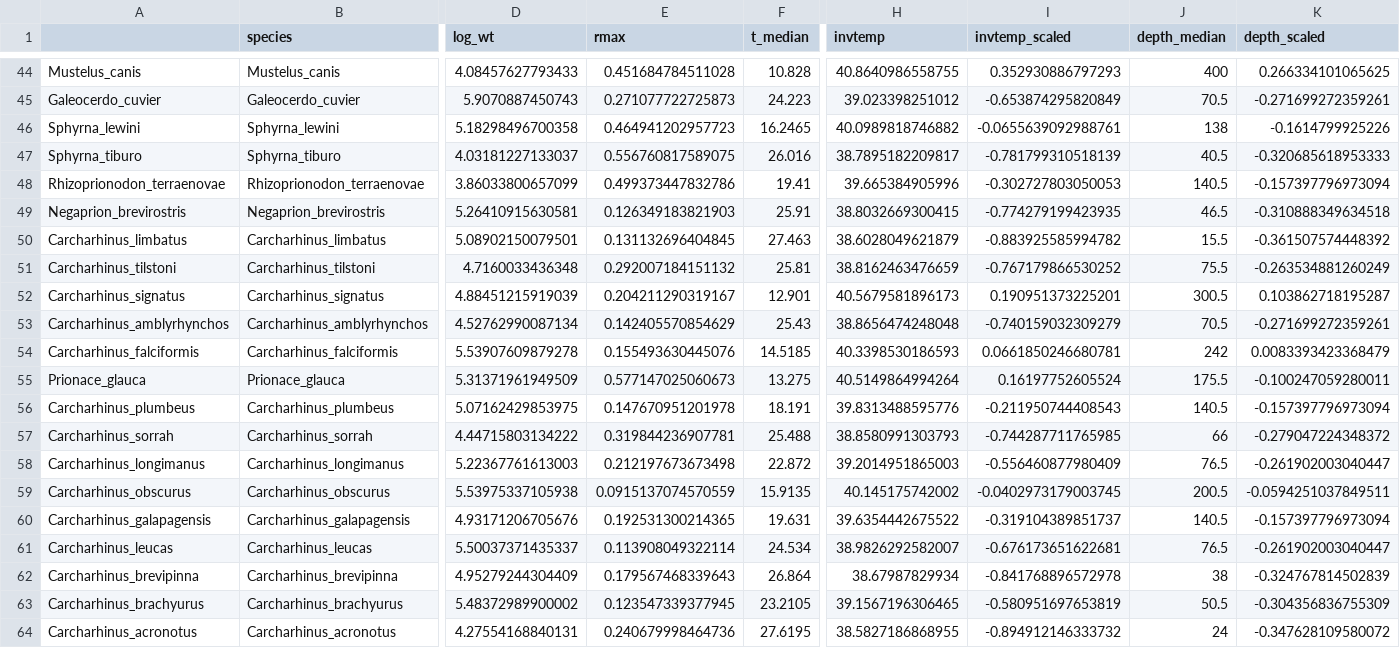
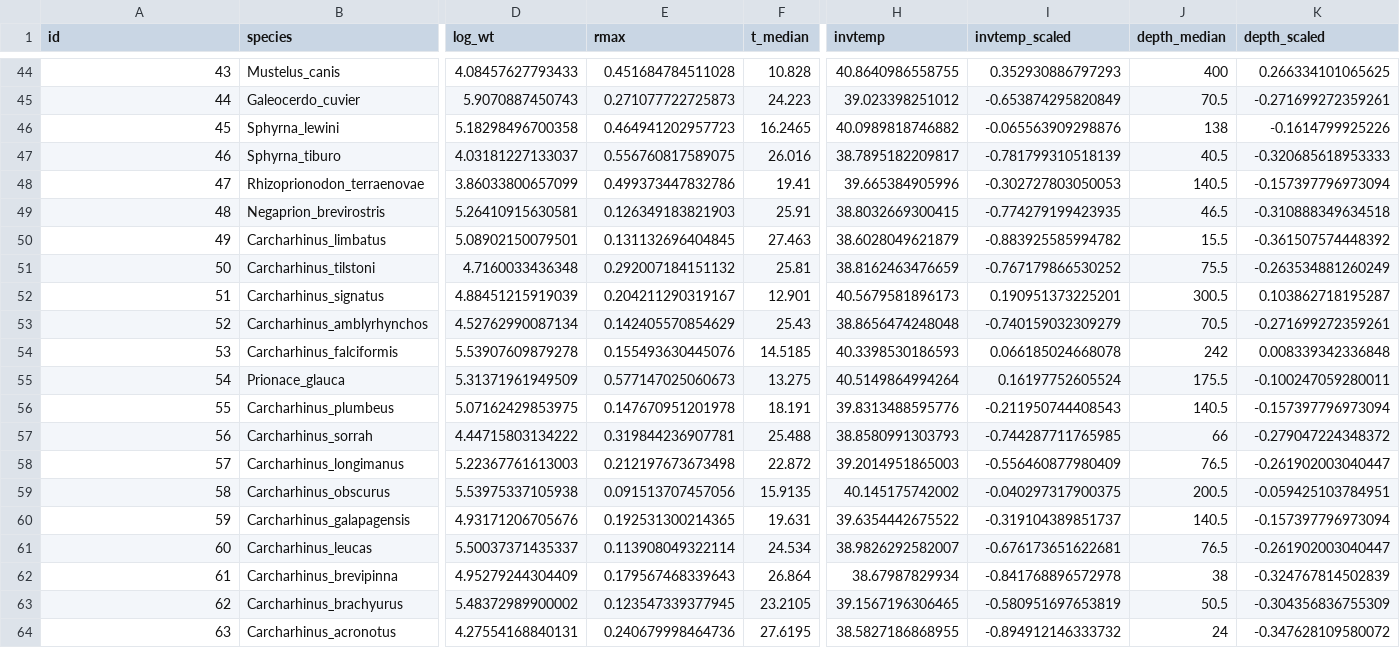
Before and after one commit to sebpardo/shark-rmax-scaling, a CSV file: data/chond-data.csv, drawn as a sheet; only a part is shown, gaps mark what is left out; the diff covers the shown part only; the diff names each change by its address in the sheet, - before the commit and + after, or states it on an @@ line.

```diff
--- a/data/chond-data.csv
+++ b/data/chond-data.csv
-A1: (empty)
+A1: id
-A44 (id): Mustelus_canis
+A44 (id): 43
-A45 (id): Galeocerdo_cuvier
+A45 (id): 44
-A46 (id): Sphyrna_lewini
+A46 (id): 45
-I46 (invtemp_scaled): -0.0655639092988761
+I46 (invtemp_scaled): -0.065563909298876
-A47 (id): Sphyrna_tiburo
+A47 (id): 46
-A48 (id): Rhizoprionodon_terraenovae
+A48 (id): 47
-A49 (id): Negaprion_brevirostris
+A49 (id): 48
-A50 (id): Carcharhinus_limbatus
+A50 (id): 49
-A51 (id): Carcharhinus_tilstoni
+A51 (id): 50
-A52 (id): Carcharhinus_signatus
+A52 (id): 51
-A53 (id): Carcharhinus_amblyrhynchos
+A53 (id): 52
-A54 (id): Carcharhinus_falciformis
+A54 (id): 53
-I54 (invtemp_scaled): 0.0661850246680781
+I54 (invtemp_scaled): 0.066185024668078
-K54 (depth_scaled): 0.0083393423368479
+K54 (depth_scaled): 0.008339342336848
-A55 (id): Prionace_glauca
+A55 (id): 54
-A56 (id): Carcharhinus_plumbeus
+A56 (id): 55
-A57 (id): Carcharhinus_sorrah
+A57 (id): 56
-A58 (id): Carcharhinus_longimanus
+A58 (id): 57
-A59 (id): Carcharhinus_obscurus
+A59 (id): 58
-E59 (rmax): 0.0915137074570559
+E59 (rmax): 0.091513707457056
-I59 (invtemp_scaled): -0.0402973179003745
+I59 (invtemp_scaled): -0.040297317900375
-K59 (depth_scaled): -0.0594251037849511
+K59 (depth_scaled): -0.059425103784951
-A60 (id): Carcharhinus_galapagensis
+A60 (id): 59
-A61 (id): Carcharhinus_leucas
+A61 (id): 60
-A62 (id): Carcharhinus_brevipinna
+A62 (id): 61
-A63 (id): Carcharhinus_brachyurus
+A63 (id): 62
-A64 (id): Carcharhinus_acronotus
+A64 (id): 63
```
Also changed, not shown: 64 edited cells elsewhere in this file.
